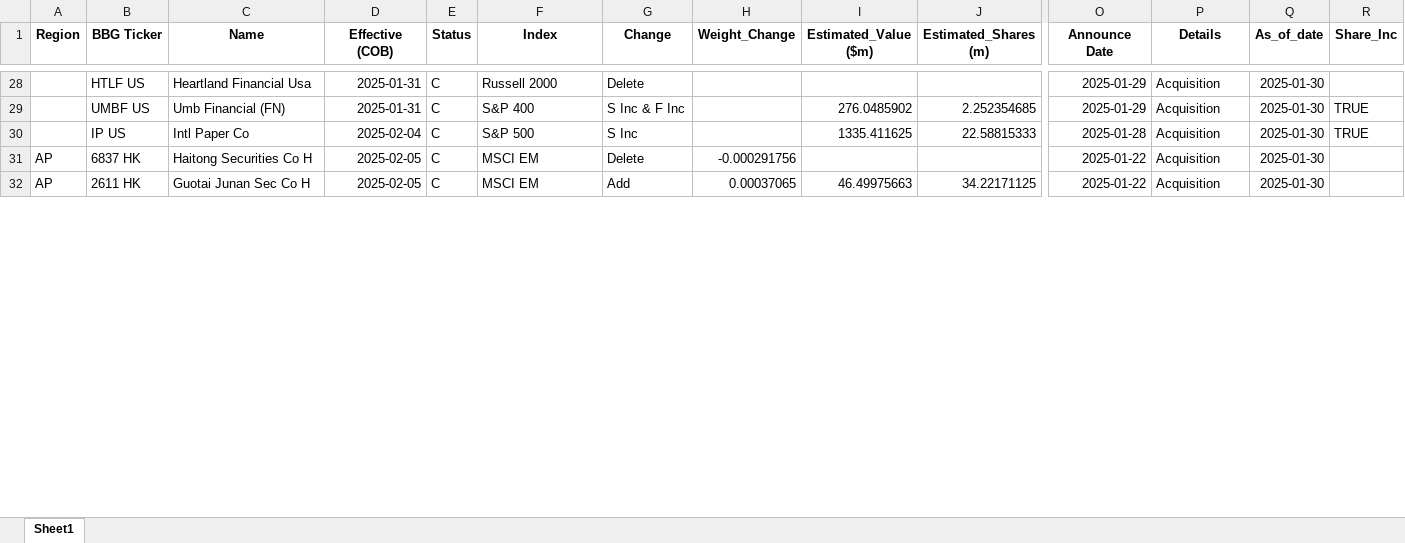
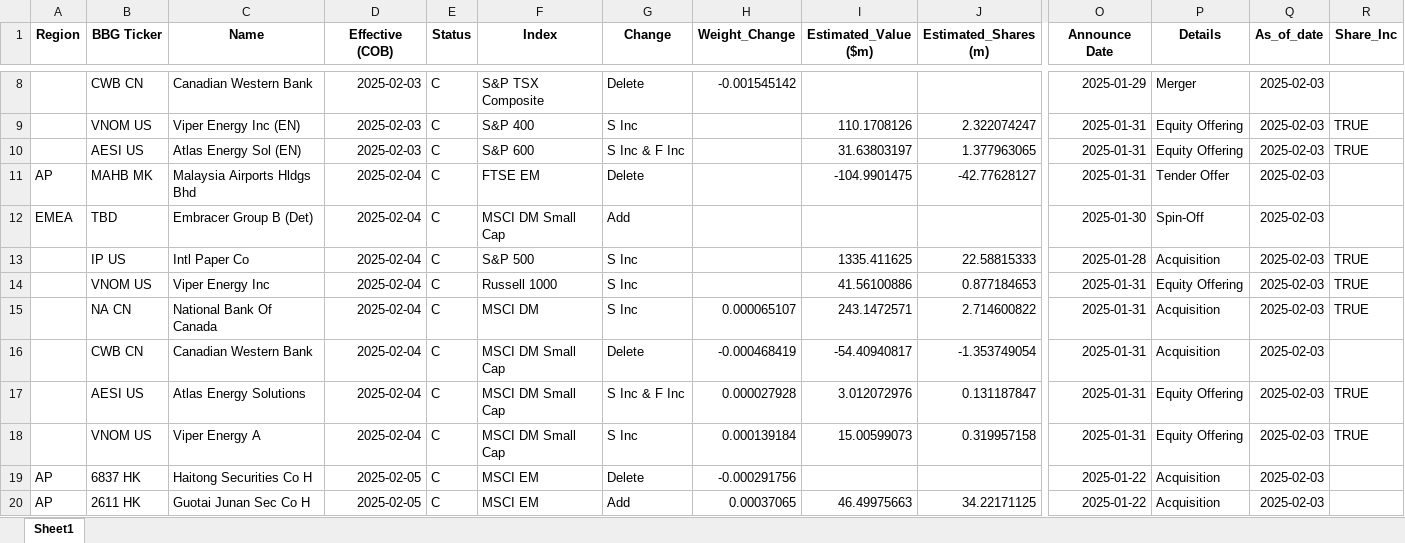
Before and after one commit to arjunkilaru/rebalances, an Excel workbook: JPM_UPCOMING_INDEX_EVENTS.xlsx, sheet Sheet1, drawn as a sheet; only a part is shown, gaps mark what is left out; values as stored, in another font and other column widths than the file's, no borders; removed rows and columns are numbered as before the commit, all else as after; rows hold the shown columns only; the diff covers the shown part only; the diff names each change by its address in the sheet, - before the commit and + after, or states it on an @@ line.

```diff
--- a/JPM_UPCOMING_INDEX_EVENTS.xlsx (sheet Sheet1)
+++ b/JPM_UPCOMING_INDEX_EVENTS.xlsx (sheet Sheet1)
-B8 (BBG Ticker): HTLF US
+B8 (BBG Ticker): CWB CN
-C8 (Name): Heartland Financial Usa
+C8 (Name): Canadian Western Bank
-D8 (Effective (COB)): 2025-01-31
+D8 (Effective (COB)): 2025-02-03
-F8 (Index): Russell 2000
+F8 (Index): S&P TSX Composite
-H8 (Weight_Change): (empty)
+H8 (Weight_Change): -0.001545142
-P8 (Details): Acquisition
+P8 (Details): Merger
-Q8 (As_of_date): 2025-01-30
+Q8 (As_of_date): 2025-02-03
-row 29:  | UMBF US | Umb Financial (FN) | 2025-01-31 | C | S&P 400 | S Inc & F Inc |  | 276.0485902 | 2.252354685 | 2025-01-29 | Acquisition | 2025-01-30 | TRUE
+row 9:  | VNOM US | Viper Energy Inc (EN) | 2025-02-03 | C | S&P 400 | S Inc |  | 110.1708126 | 2.322074247 | 2025-01-31 | Equity Offering | 2025-02-03 | TRUE
+row 10:  | AESI US | Atlas Energy Sol (EN) | 2025-02-03 | C | S&P 600 | S Inc & F Inc |  | 31.63803197 | 1.377963065 | 2025-01-31 | Equity Offering | 2025-02-03 | TRUE
+row 11: AP | MAHB MK | Malaysia Airports Hldgs Bhd | 2025-02-04 | C | FTSE EM | Delete |  | -104.9901475 | -42.77628127 | 2025-01-31 | Tender Offer | 2025-02-03
+row 12: EMEA | TBD | Embracer Group B (Det) | 2025-02-04 | C | MSCI DM Small Cap | Add |  |  |  | 2025-01-30 | Spin-Off | 2025-02-03
-Q13 (As_of_date): 2025-01-30
+Q13 (As_of_date): 2025-02-03
+row 14:  | VNOM US | Viper Energy Inc | 2025-02-04 | C | Russell 1000 | S Inc |  | 41.56100886 | 0.877184653 | 2025-01-31 | Equity Offering | 2025-02-03 | TRUE
+row 15:  | NA CN | National Bank Of Canada | 2025-02-04 | C | MSCI DM | S Inc | 0.000065107 | 243.1472571 | 2.714600822 | 2025-01-31 | Acquisition | 2025-02-03 | TRUE
+row 16:  | CWB CN | Canadian Western Bank | 2025-02-04 | C | MSCI DM Small Cap | Delete | -0.000468419 | -54.40940817 | -1.353749054 | 2025-01-31 | Acquisition | 2025-02-03
+row 17:  | AESI US | Atlas Energy Solutions | 2025-02-04 | C | MSCI DM Small Cap | S Inc & F Inc | 0.000027928 | 3.012072976 | 0.131187847 | 2025-01-31 | Equity Offering | 2025-02-03 | TRUE
+row 18:  | VNOM US | Viper Energy A | 2025-02-04 | C | MSCI DM Small Cap | S Inc | 0.000139184 | 15.00599073 | 0.319957158 | 2025-01-31 | Equity Offering | 2025-02-03 | TRUE
-Q19:Q20 (As_of_date): 2025-01-30
+Q19:Q20 (As_of_date): 2025-02-03
```
Also changed, not shown: 8 added rows, 23 removed rows and 50 edited cells elsewhere in this sheet, 1 other file.
